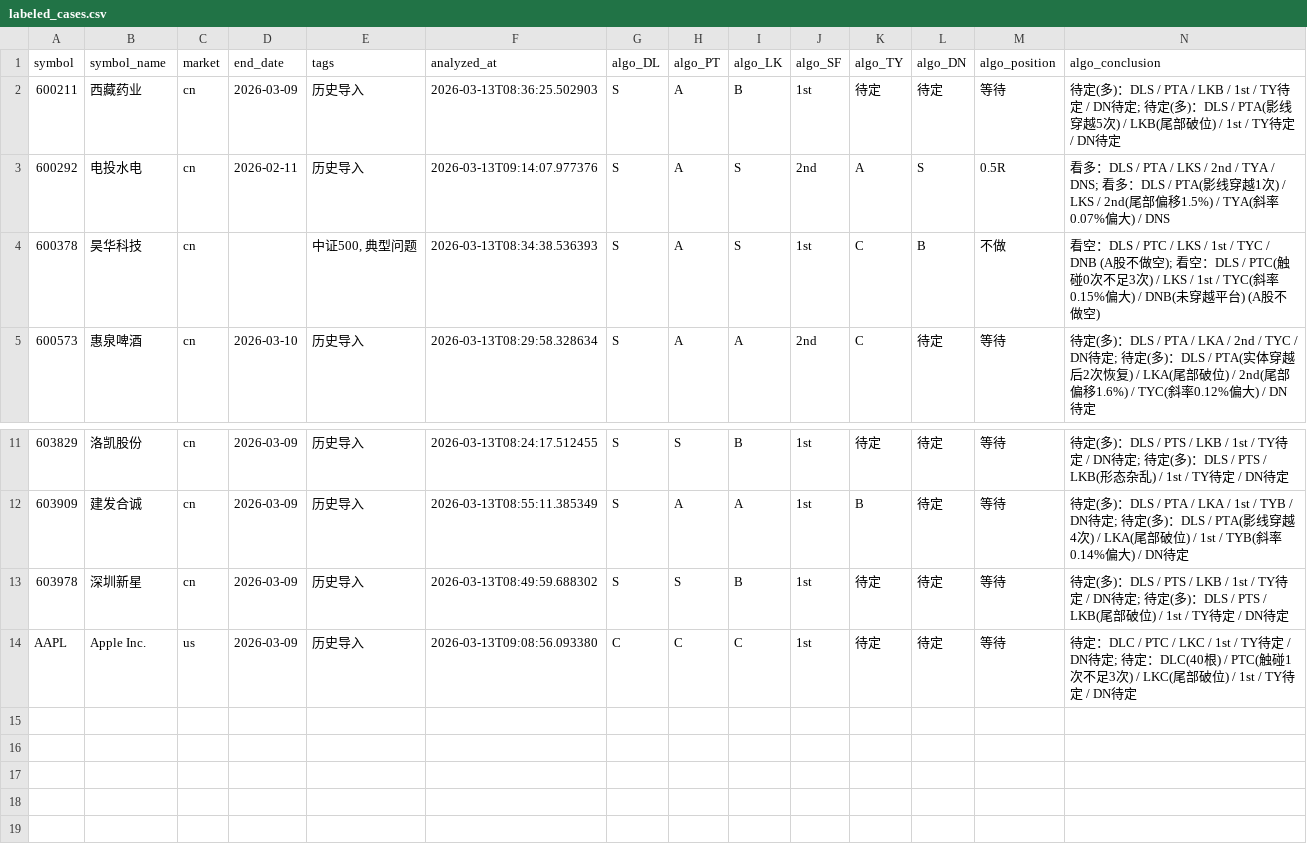
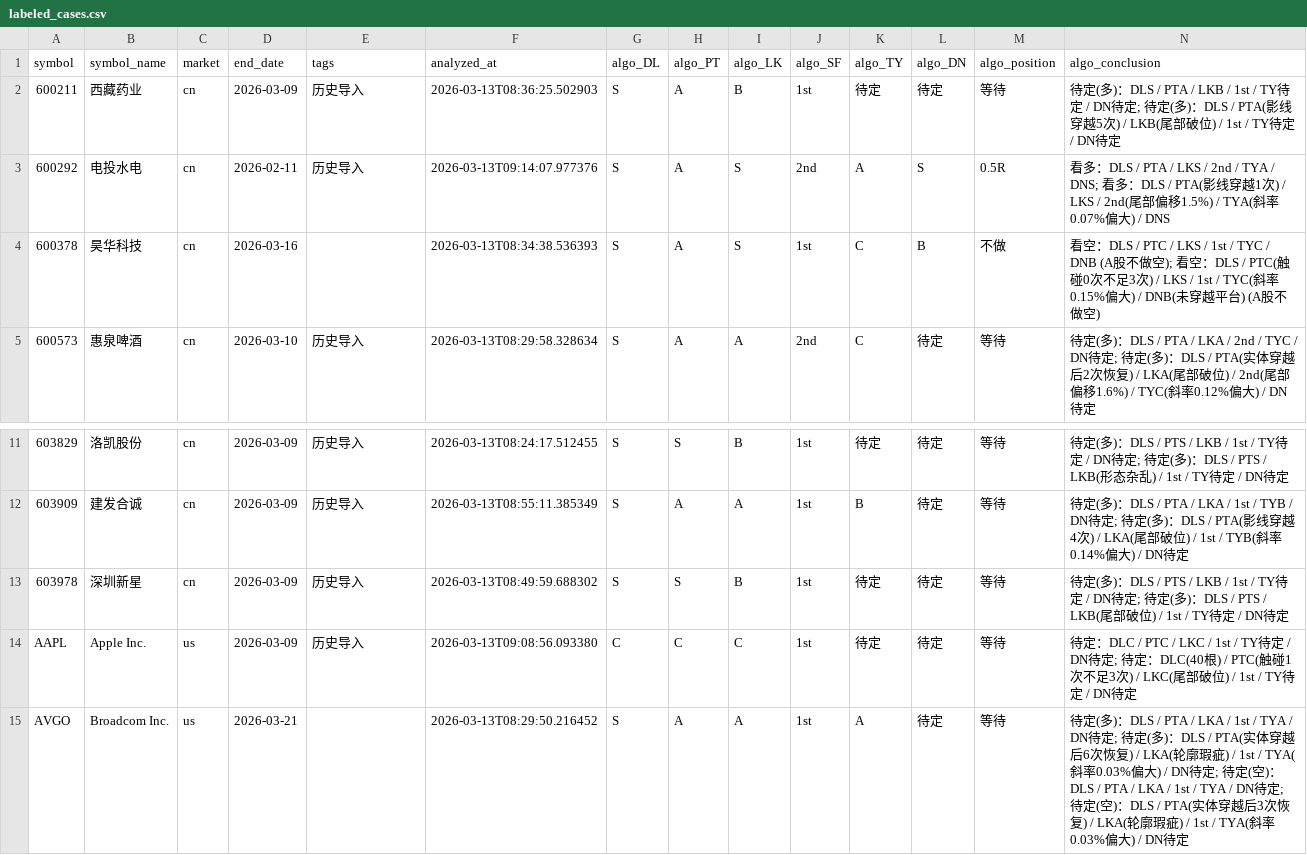
Before and after one commit to stone0090/zq-trade, a CSV file: data/labeled_cases.csv, drawn as a sheet; only a part is shown, gaps mark what is left out; rows hold the shown columns only; the diff names each change by its address in the sheet, - before the commit and + after, or states it on an @@ line.

```diff
--- a/data/labeled_cases.csv
+++ b/data/labeled_cases.csv
-D4 (end_date): (empty)
+D4 (end_date): 2026-03-16
-E4 (tags): 中证500, 典型问题
+E4 (tags): (empty)
+row 15: AVGO | Broadcom Inc. | us | 2026-03-21 |  | 2026-03-13T08:29:50.216452 | S | A | A | 1st | A | 待定 | 等待 | 待定(多)：DLS / PTA / LKA / 1st / TYA / DN待定; 待定(多)：DLS / PTA(实体穿越后6次恢复) / LKA(轮廓瑕疵) / 1st / TYA(斜率0.03%偏大) / DN待定; 待定(空)：DLS / PTA / LKA / 1st / TYA / DN待定; 待定(空)：DLS / PTA(实体穿越后3次恢复) / LKA(轮廓瑕疵) / 1st / TYA(斜率0.03%偏大) / DN待定
```
Also changed, not shown: 20 other files.
